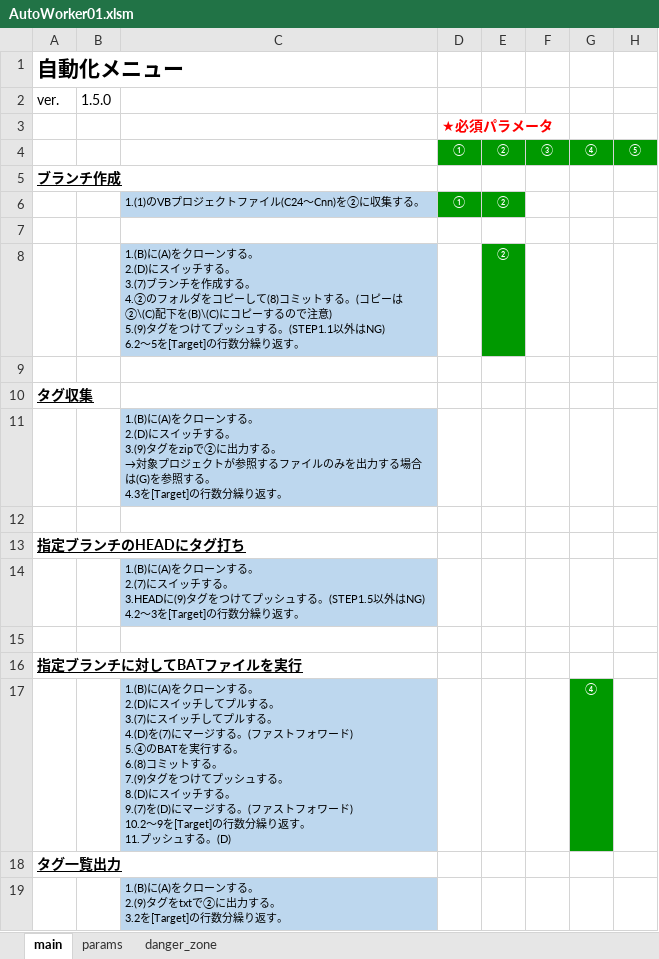
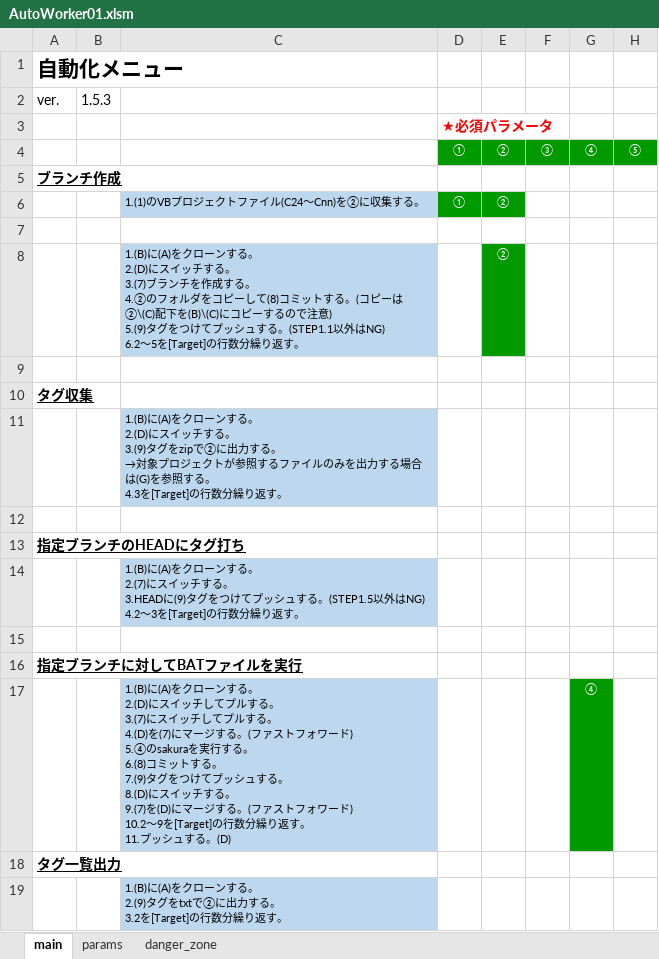
Before and after one commit to mtk57/PublicMemo, an Excel workbook: VBA/AutoWorker/Worker01/AutoWorker01.xlsm, sheet main, drawn as a sheet; only a part is shown; values as stored, in another font and other column widths than the file's, no borders; charts and pictures not drawn; ↵ is a line break in a cell; the diff names each change by its address in the sheet, - before the commit and + after, or states it on an @@ line.

```diff
--- a/VBA/AutoWorker/Worker01/AutoWorker01.xlsm (sheet main)
+++ b/VBA/AutoWorker/Worker01/AutoWorker01.xlsm (sheet main)
-B2: 1.5.0
+B2: 1.5.3
-C17: …ド) ↵ 5.④のBATを実行す…
+C17: …ド) ↵ 5.④のsakuraを実行す…
```
Also changed, not shown: sheet params, 5 other files.
